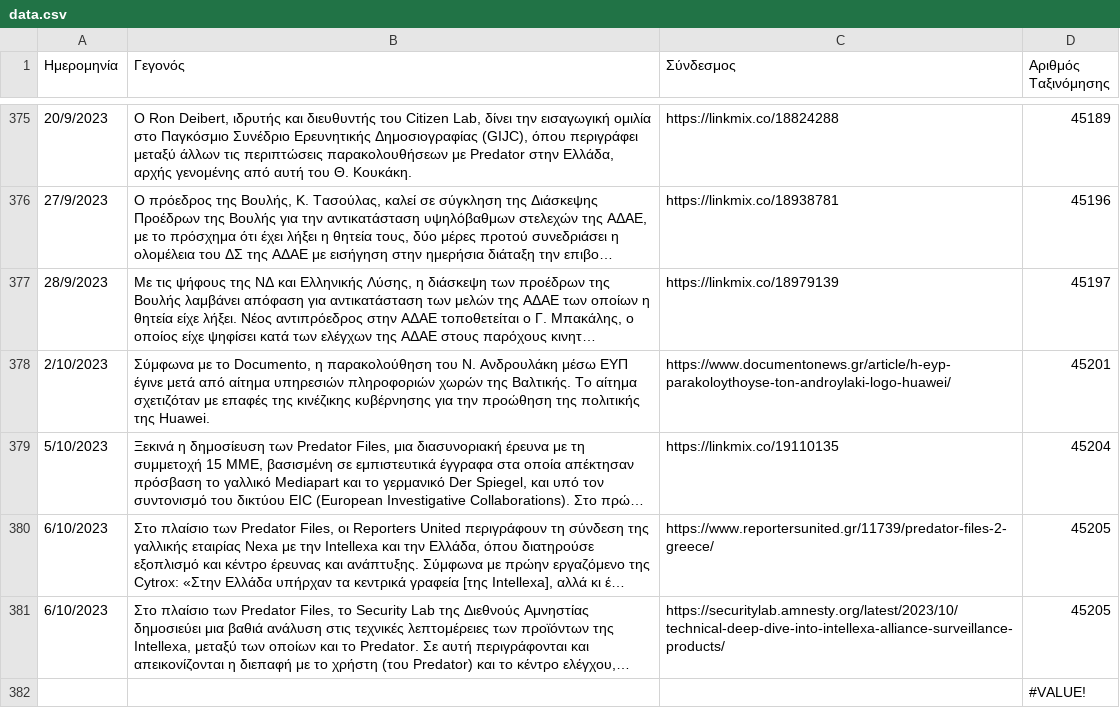
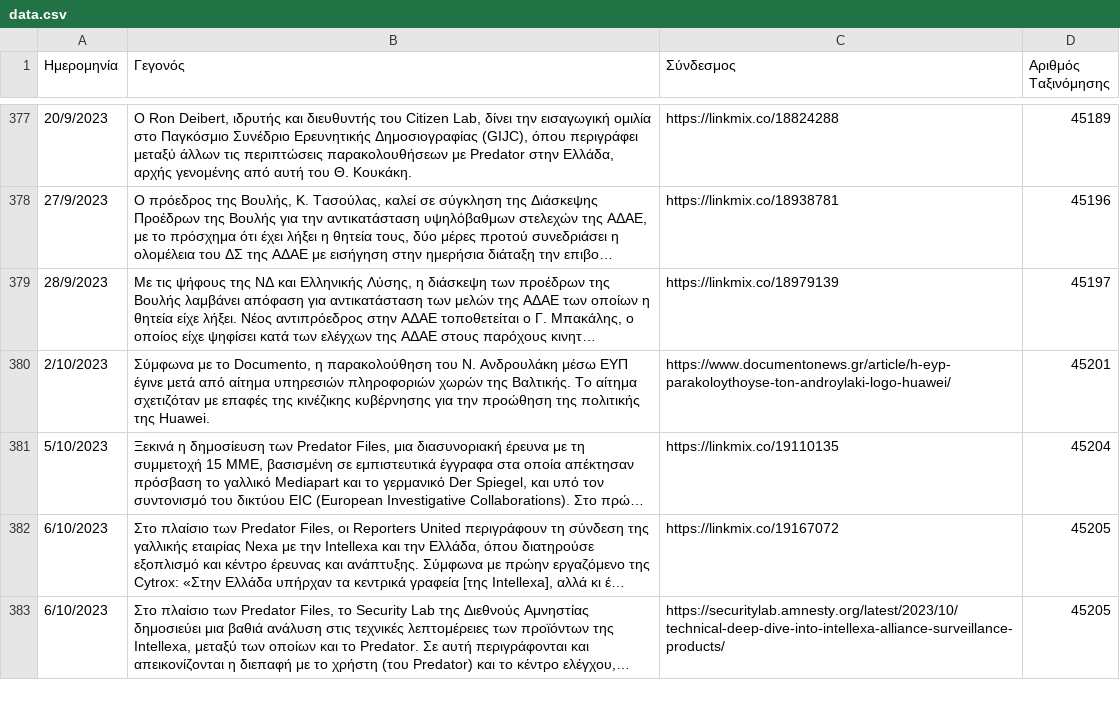
Before and after one commit to predatorgate/predatorgate.github.io, a CSV file: parser/data.csv, drawn as a sheet; only a part is shown, gaps mark what is left out; long unchanged cells end in …; removed rows and columns are numbered as before the commit, all else as after; the diff covers the shown part only; the diff names each change by its address in the sheet, - before the commit and + after, or states it on an @@ line.

Commit message:
update data

```diff
--- a/parser/data.csv
+++ b/parser/data.csv
-C382 (Σύνδεσμος): https://www.reportersunited.gr/11739/predator-files-2-greece/
+C382 (Σύνδεσμος): https://linkmix.co/19167072
-row 382:  |  |  | #VALUE!
```
Also changed, not shown: 3 added rows, 2 removed rows and 2 edited cells elsewhere in this file, 3 other files.
